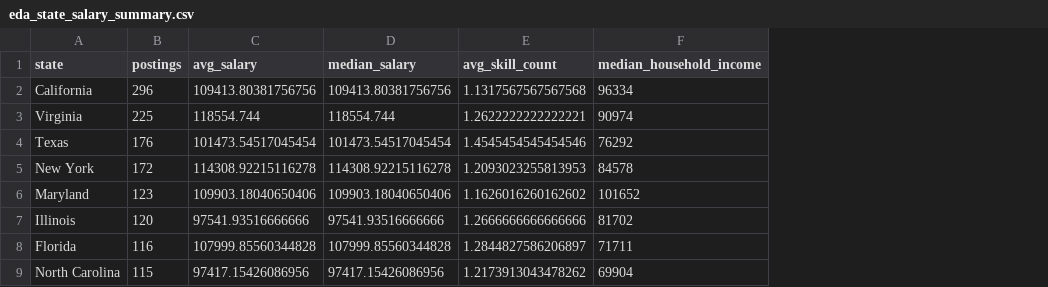
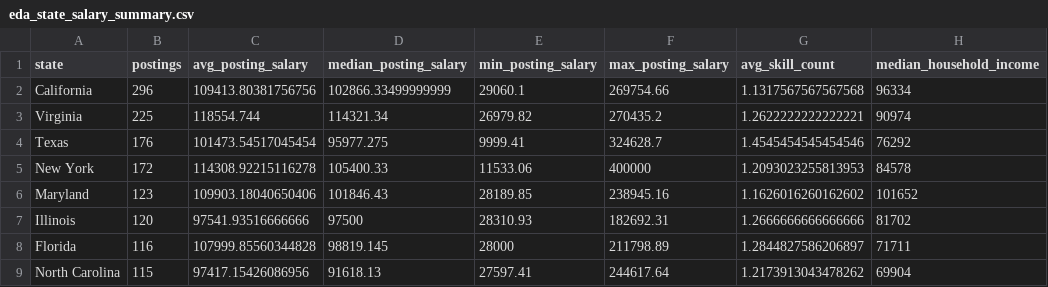
Before and after one commit to jhpyang/ISA401-final-project-JunheYang-RuoyiYao, a CSV file: output/eda_state_salary_summary.csv, drawn as a sheet; only a part is shown; removed rows and columns are numbered as before the commit, all else as after; the diff names each change by its address in the sheet, - before the commit and + after, or states it on an @@ line.

Commit message:
enhanced final dataset and reworked eda

```diff
--- a/output/eda_state_salary_summary.csv
+++ b/output/eda_state_salary_summary.csv
-column D (median_salary), rows 2-9: 109413.80381756756 | 118554.744 | 101473.54517045454 | 114308.92215116278 | 109903.18040650406 | 97541.93516666666 | 107999.85560344828 | 97417.15426086956
+column D (median_posting_salary), rows 2-9: 102866.33499999999 | 114321.34 | 95977.275 | 105400.33 | 101846.43 | 97500 | 98819.145 | 91618.13
+column E (min_posting_salary), rows 2-9: 29060.1 | 26979.82 | 9999.41 | 11533.06 | 28189.85 | 28310.93 | 28000 | 27597.41
+column F (max_posting_salary), rows 2-9: 269754.66 | 270435.2 | 324628.7 | 400000 | 238945.16 | 182692.31 | 211798.89 | 244617.64
-C1: avg_salary
+C1: avg_posting_salary
```
Also changed, not shown: output/eda_experience_salary_summary.csv, output/eda_role_salary_summary.csv, 49 other files.
